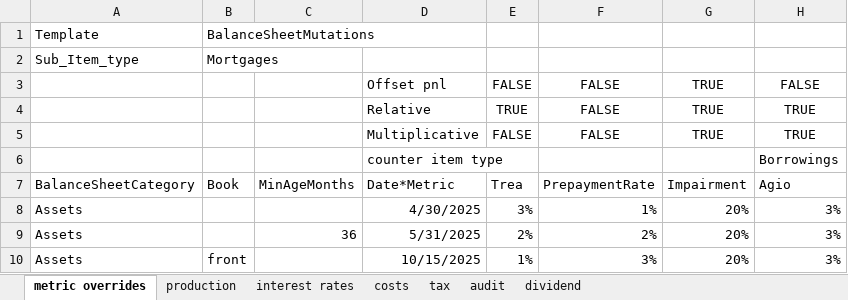
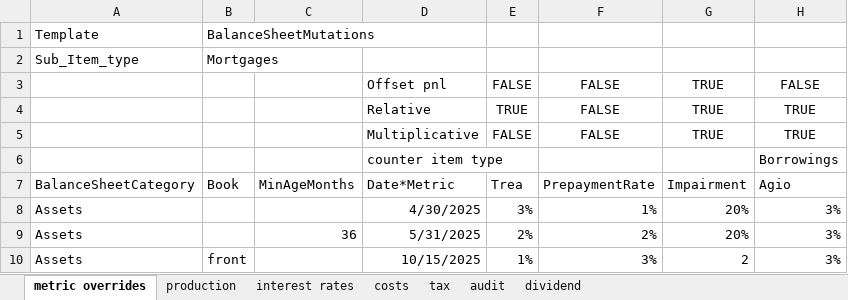
Before and after one commit to woutersolutions/BankProjections, an Excel workbook: src/examples/scenarios/example_scenario.xlsx, sheet metric overrides, drawn as a sheet; values as stored, in another font and other column widths than the file's, no borders; the diff names each change by its address in the sheet, - before the commit and + after, or states it on an @@ line.

Commit message:
Refactor balance sheet metrics from 'quantity' to 'nominal'

```diff
--- a/src/examples/scenarios/example_scenario.xlsx (sheet metric overrides)
+++ b/src/examples/scenarios/example_scenario.xlsx (sheet metric overrides)
-G10: 20%
+G10: 2
```
Also changed, not shown: sheet production, sheet dividend, 23 other files.
